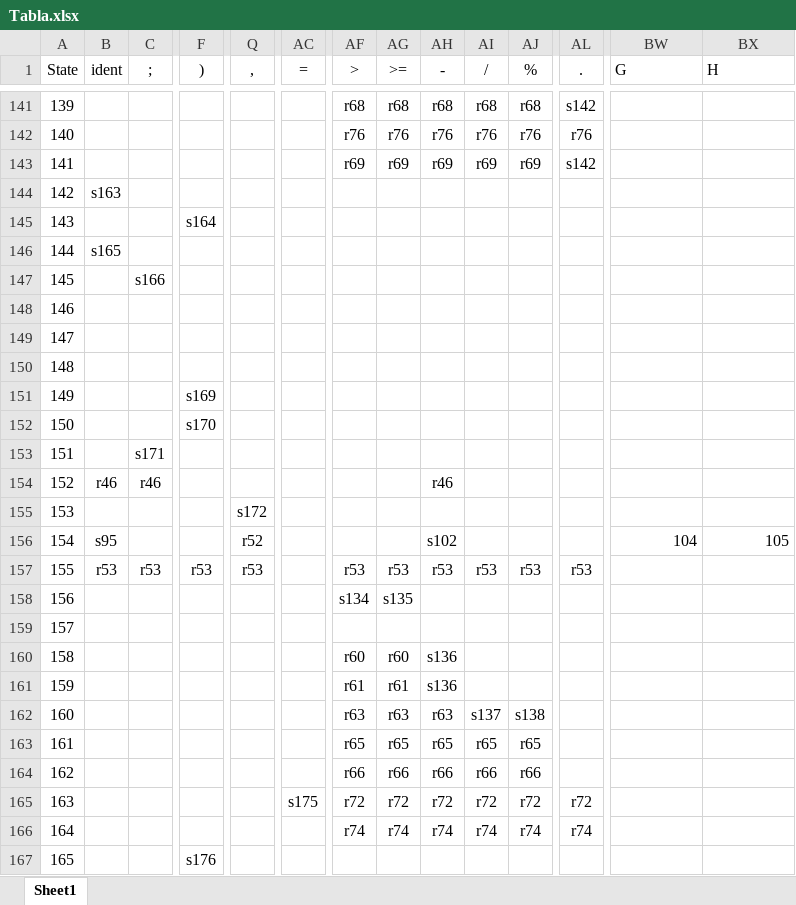
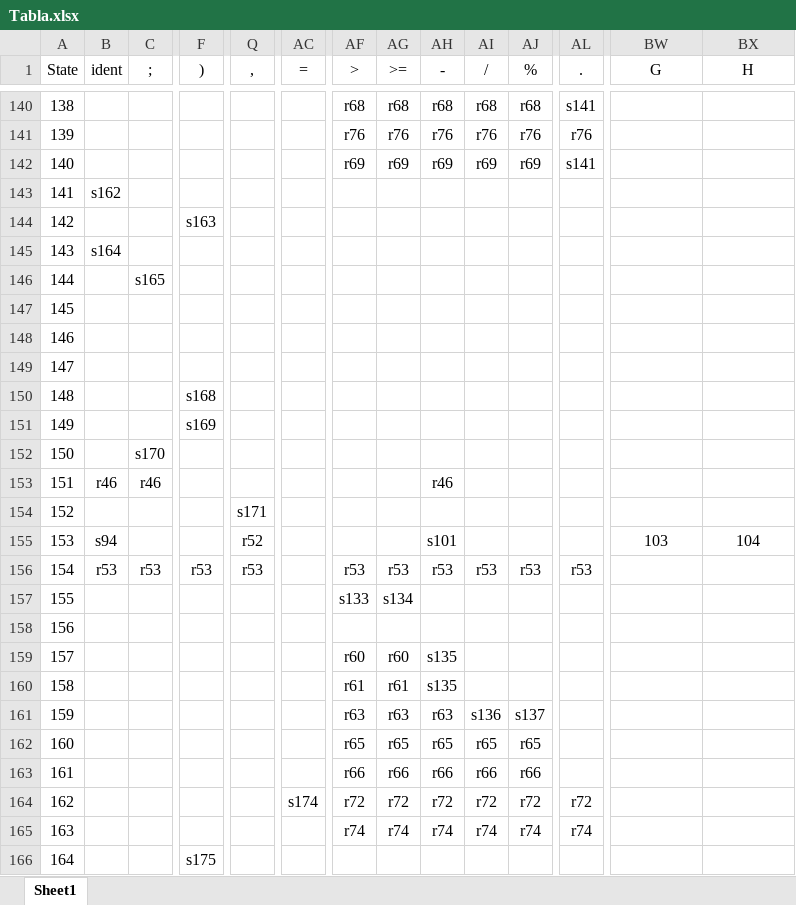
Before and after one commit to Deal-RP/Proyecto-Compiladores, an Excel workbook: mimij/mimij/AnalisiSintactico/Tabla.xlsx, sheet Sheet1, drawn as a sheet; only a part is shown, gaps mark what is left out; values as stored, in another font and other column widths than the file's, no borders; removed rows and columns are numbered as before the commit, all else as after; rows hold the shown columns only; the diff covers the shown part only; the diff names each change by its address in the sheet, - before the commit and + after, or states it on an @@ line.

```diff
--- a/mimij/mimij/AnalisiSintactico/Tabla.xlsx (sheet Sheet1)
+++ b/mimij/mimij/AnalisiSintactico/Tabla.xlsx (sheet Sheet1)
-BW1:BX1 alignment: left
+BW1:BX1 alignment: center
@@ column A (State) renumbered from row 81 down @@
-AL140 (.): s142
+AL140 (.): s141
-AL142 (.): s142
+AL142 (.): s141
-B143 (ident): s163
+B143 (ident): s162
-F144 ()): s164
+F144 ()): s163
-B145 (ident): s165
+B145 (ident): s164
-C146 (;): s166
+C146 (;): s165
+row 148: 146
-row 150: 148
+row 150: 148 |  |  | s168
-row 152: 150 |  |  | s170
-C152 (;): s171
+C152 (;): s170
-Q154 (,): s172
+Q154 (,): s171
-row 156: 154 | s95 |  |  | r52 |  |  |  | s102 |  |  |  | 104 | 105
+row 155: 153 | s94 |  |  | r52 |  |  |  | s101 |  |  |  | 103 | 104
-AF157 (>): s134
+AF157 (>): s133
-AG157 (>=): s135
+AG157 (>=): s134
-row 159: 157
+row 158: 156
-AH159:AH160 (-): s136
+AH159:AH160 (-): s135
-AI161 (/): s137
+AI161 (/): s136
-AJ161 (%): s138
+AJ161 (%): s137
-AC164 (=): s175
+AC164 (=): s174
-F166 ()): s176
+F166 ()): s175
```
Also changed, not shown: 33 added rows, 34 removed rows, 1 moved row and 21 edited cells elsewhere in this sheet, 1 other file.
